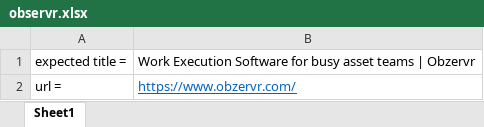
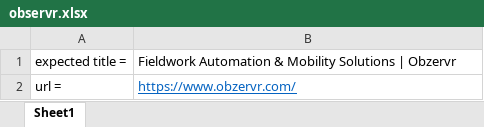
Before and after one commit to AKASAMPAVANKALYAN/obzervr_pom, an Excel workbook: observr_pom/excelfiles/observr.xlsx, sheet Sheet1, drawn as a sheet; values as stored, in another font and other column widths than the file's, no borders; the diff names each change by its address in the sheet, - before the commit and + after, or states it on an @@ line.

```diff
--- a/observr_pom/excelfiles/observr.xlsx (sheet Sheet1)
+++ b/observr_pom/excelfiles/observr.xlsx (sheet Sheet1)
-B1: Work Execution Software for busy asset teams | Obzervr
+B1: Fieldwork Automation & Mobility Solutions | Obzervr
```
Also changed, not shown: 5 other files.
